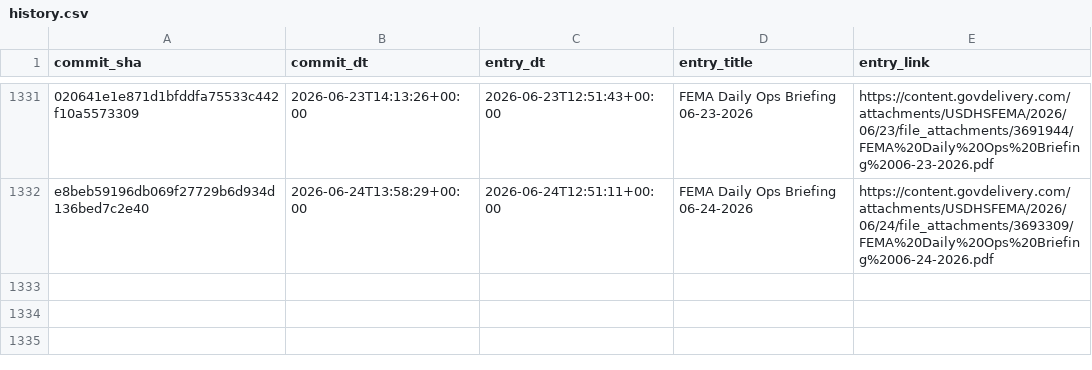
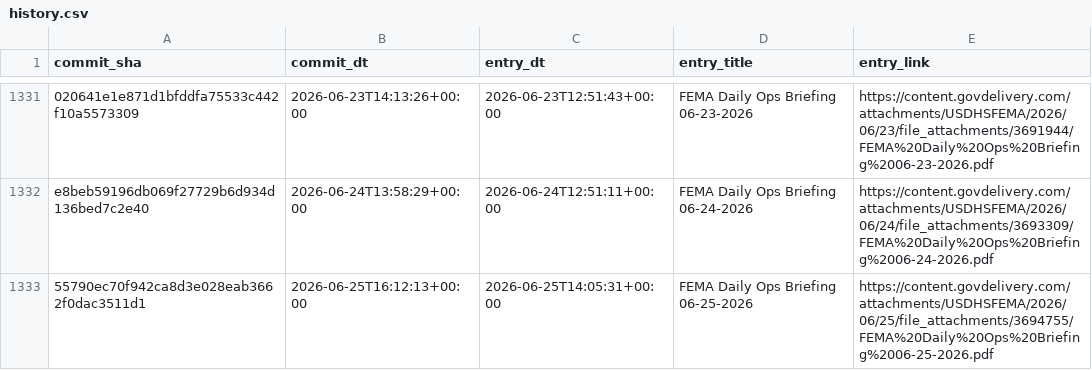
Before and after one commit to data-liberation-project/fema-daily-ops-email-to-rss, a CSV file: output/history.csv, drawn as a sheet; only a part is shown, gaps mark what is left out; the diff names each change by its address in the sheet, - before the commit and + after, or states it on an @@ line.

```diff
--- a/output/history.csv
+++ b/output/history.csv
+row 1333: 55790ec70f942ca8d3e028eab3662f0dac3511d1 | 2026-06-25T16:12:13+00:00 | 2026-06-25T14:05:31+00:00 | FEMA Daily Ops Briefing 06-25-2026 | https://content.govdelivery.com/attachments/USDHSFEMA/2026/06/25/file_attachments/3694755/FEMA%20Daily%20Ops%20Briefing%2006-25-2026.pdf
```
